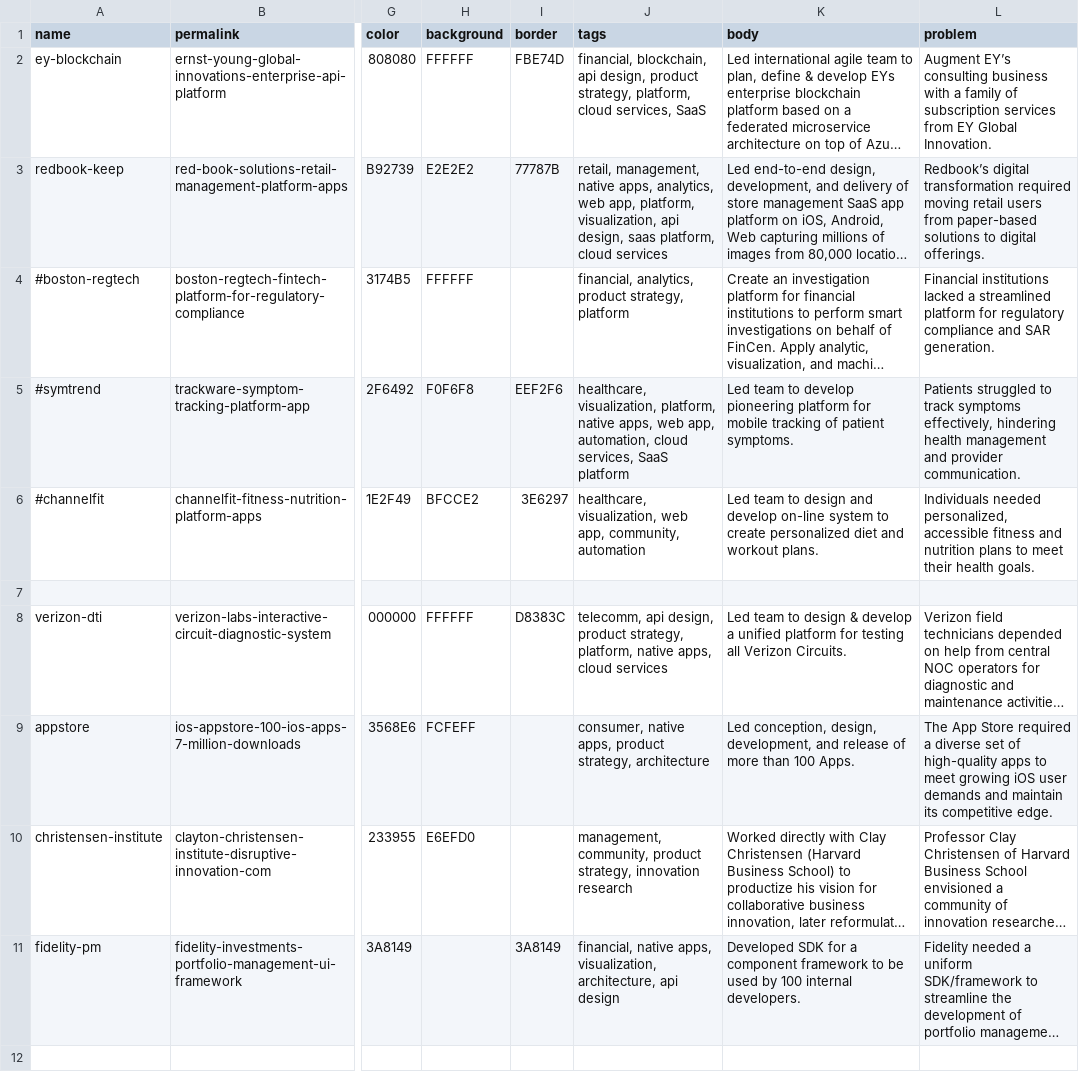
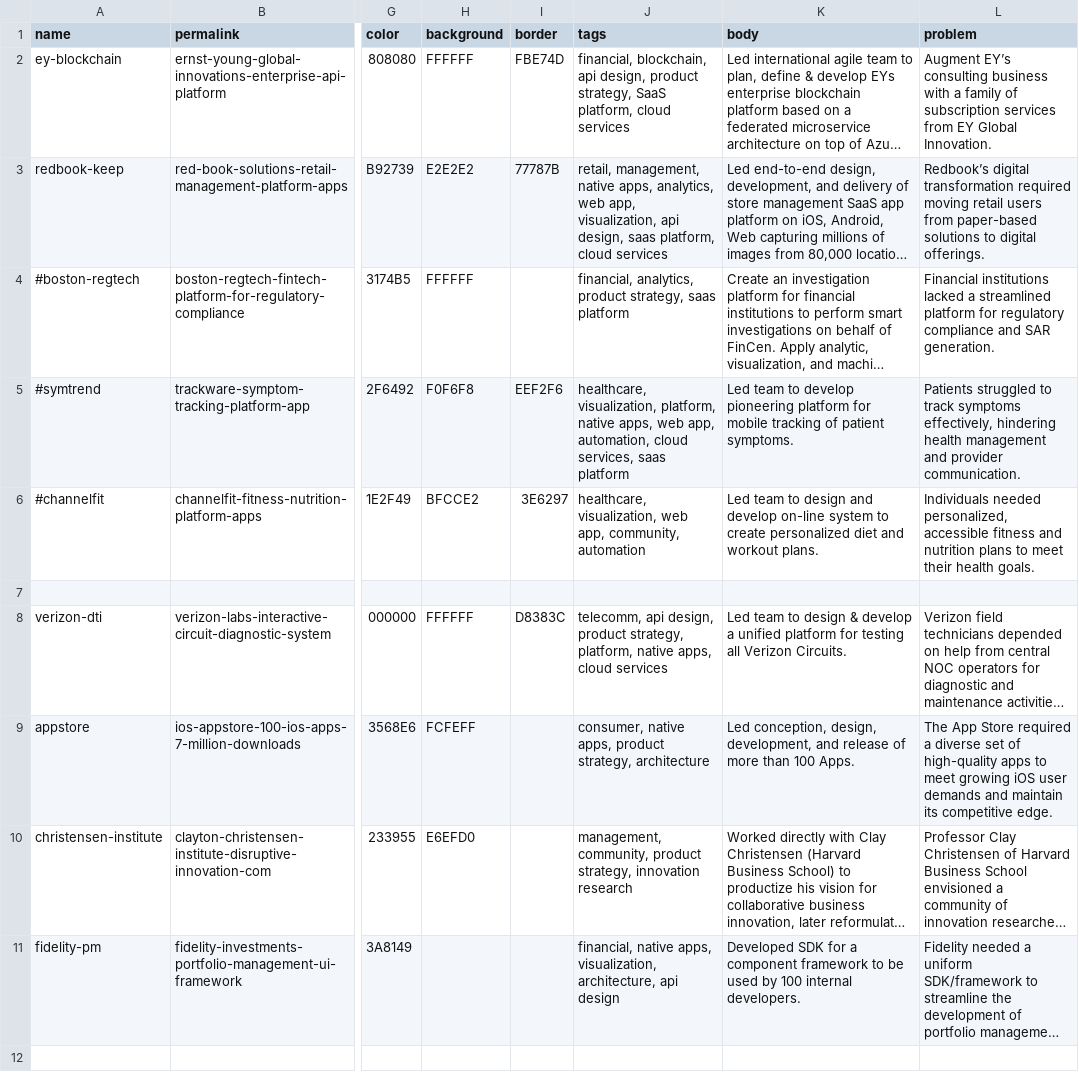
Before and after one commit to fnayeri/farshad.io, a CSV file: _data/portfolio.csv, drawn as a sheet; only a part is shown, gaps mark what is left out; long unchanged cells end in …; the diff names each change by its address in the sheet, - before the commit and + after, or states it on an @@ line.

Commit message:
updated website

```diff
--- a/_data/portfolio.csv
+++ b/_data/portfolio.csv
-J2 (tags): …product strategy, platform, cloud services, SaaS
+J2 (tags): …product strategy, SaaS platform, cloud services
-J3 (tags): …web app, platform, visualization, api…
+J3 (tags): …web app, visualization, api…
-J4 (tags): …product strategy, platform
+J4 (tags): …product strategy, saas platform
-J5 (tags): …cloud services, SaaS platform
+J5 (tags): …cloud services, saas platform
-I11 (border): 3A8149
+I11 (border): (empty)
```
